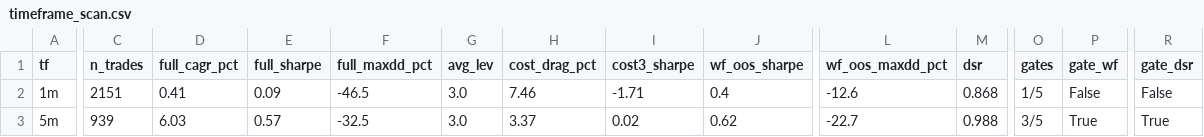
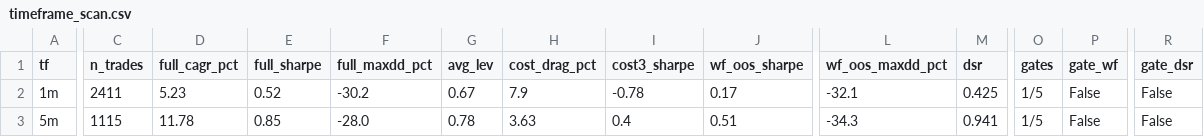
Before and after one commit to victornoleto/leveraged-gold-trend, a CSV file: results/timeframe_scan.csv, drawn as a sheet; only a part is shown, gaps mark what is left out; the diff covers the shown part only; the diff names each change by its address in the sheet, - before the commit and + after, or states it on an @@ line.

```diff
--- a/results/timeframe_scan.csv
+++ b/results/timeframe_scan.csv
-C2 (n_trades): 2151
+C2 (n_trades): 2411
-D2 (full_cagr_pct): 0.41
+D2 (full_cagr_pct): 5.23
-E2 (full_sharpe): 0.09
+E2 (full_sharpe): 0.52
-F2 (full_maxdd_pct): -46.5
+F2 (full_maxdd_pct): -30.2
-G2 (avg_lev): 3.0
+G2 (avg_lev): 0.67
-H2 (cost_drag_pct): 7.46
+H2 (cost_drag_pct): 7.9
-I2 (cost3_sharpe): -1.71
+I2 (cost3_sharpe): -0.78
-J2 (wf_oos_sharpe): 0.4
+J2 (wf_oos_sharpe): 0.17
-L2 (wf_oos_maxdd_pct): -12.6
+L2 (wf_oos_maxdd_pct): -32.1
-M2 (dsr): 0.868
+M2 (dsr): 0.425
-C3 (n_trades): 939
+C3 (n_trades): 1115
-D3 (full_cagr_pct): 6.03
+D3 (full_cagr_pct): 11.78
-E3 (full_sharpe): 0.57
+E3 (full_sharpe): 0.85
-F3 (full_maxdd_pct): -32.5
+F3 (full_maxdd_pct): -28.0
-G3 (avg_lev): 3.0
+G3 (avg_lev): 0.78
-H3 (cost_drag_pct): 3.37
+H3 (cost_drag_pct): 3.63
-I3 (cost3_sharpe): 0.02
+I3 (cost3_sharpe): 0.4
-J3 (wf_oos_sharpe): 0.62
+J3 (wf_oos_sharpe): 0.51
-L3 (wf_oos_maxdd_pct): -22.7
+L3 (wf_oos_maxdd_pct): -34.3
-M3 (dsr): 0.988
+M3 (dsr): 0.941
-O3 (gates): 3/5
+O3 (gates): 1/5
-P3 (gate_wf): True
+P3 (gate_wf): False
-R3 (gate_dsr): True
+R3 (gate_dsr): False
```
Also changed, not shown: 85 edited cells elsewhere in this file, 24 other files.
